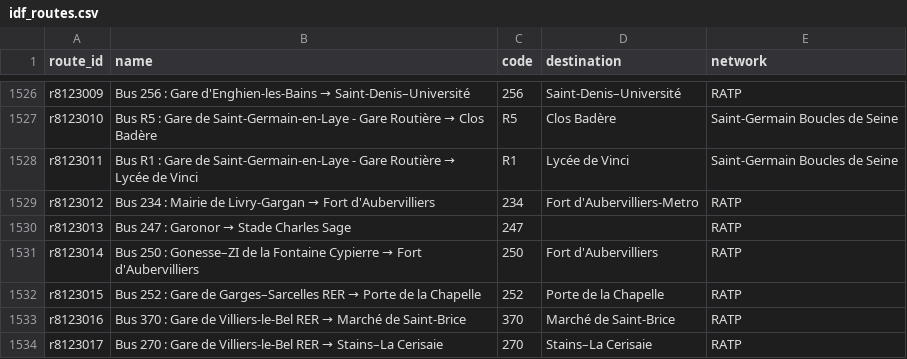
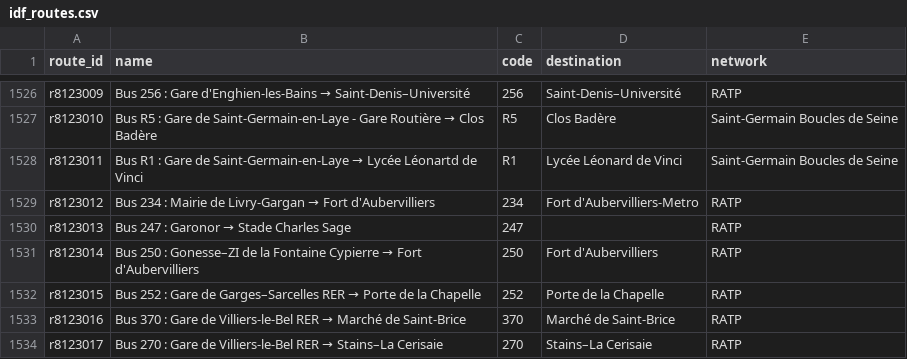
Before and after one commit to Jungle-Bus/ref-fr-STIF, a CSV file: data/idf_routes.csv, drawn as a sheet; only a part is shown, gaps mark what is left out.

```diff
--- a/data/idf_routes.csv
+++ b/data/idf_routes.csv
@@ -1527,3 +1527,3 @@ r8123009,Bus 256 : Gare d'Enghien-les-Bains → Saint-Denis–Université,256,Sa
 r8123010,Bus R5 : Gare de Saint-Germain-en-Laye - Gare Routière → Clos Badère,R5,Clos Badère,Saint-Germain Boucles de Seine
-r8123011,Bus R1 : Gare de Saint-Germain-en-Laye - Gare Routière → Lycée de Vinci,R1,Lycée de Vinci,Saint-Germain Boucles de Seine
+r8123011,Bus R1 : Gare de Saint-Germain-en-Laye → Lycée Léonartd de Vinci,R1,Lycée Léonard de Vinci,Saint-Germain Boucles de Seine
 r8123012,Bus 234 : Mairie de Livry-Gargan → Fort d'Aubervilliers,234,Fort d'Aubervilliers-Metro,RATP
```
Also changed, not shown: data/merged_lines.csv, data/opendata_lines_referential.csv, 7 other files.
